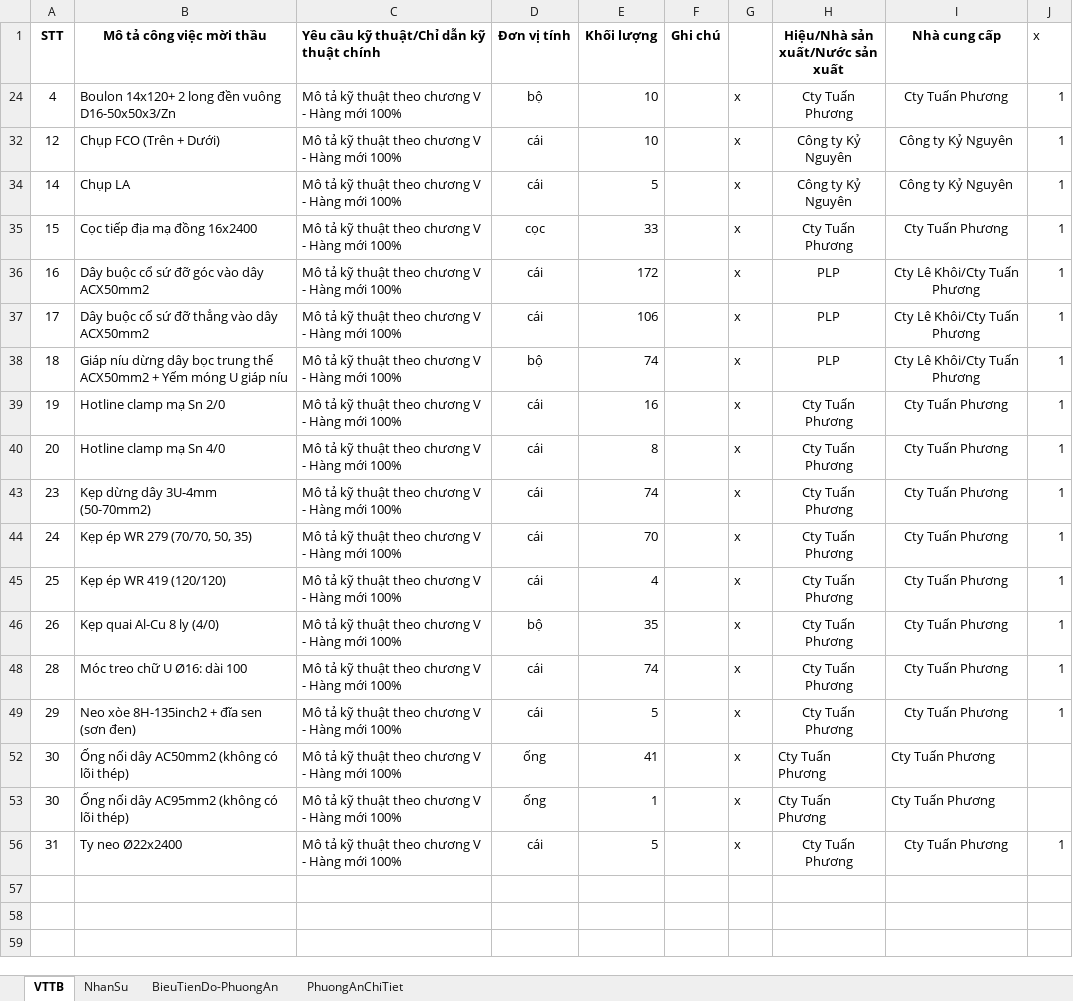
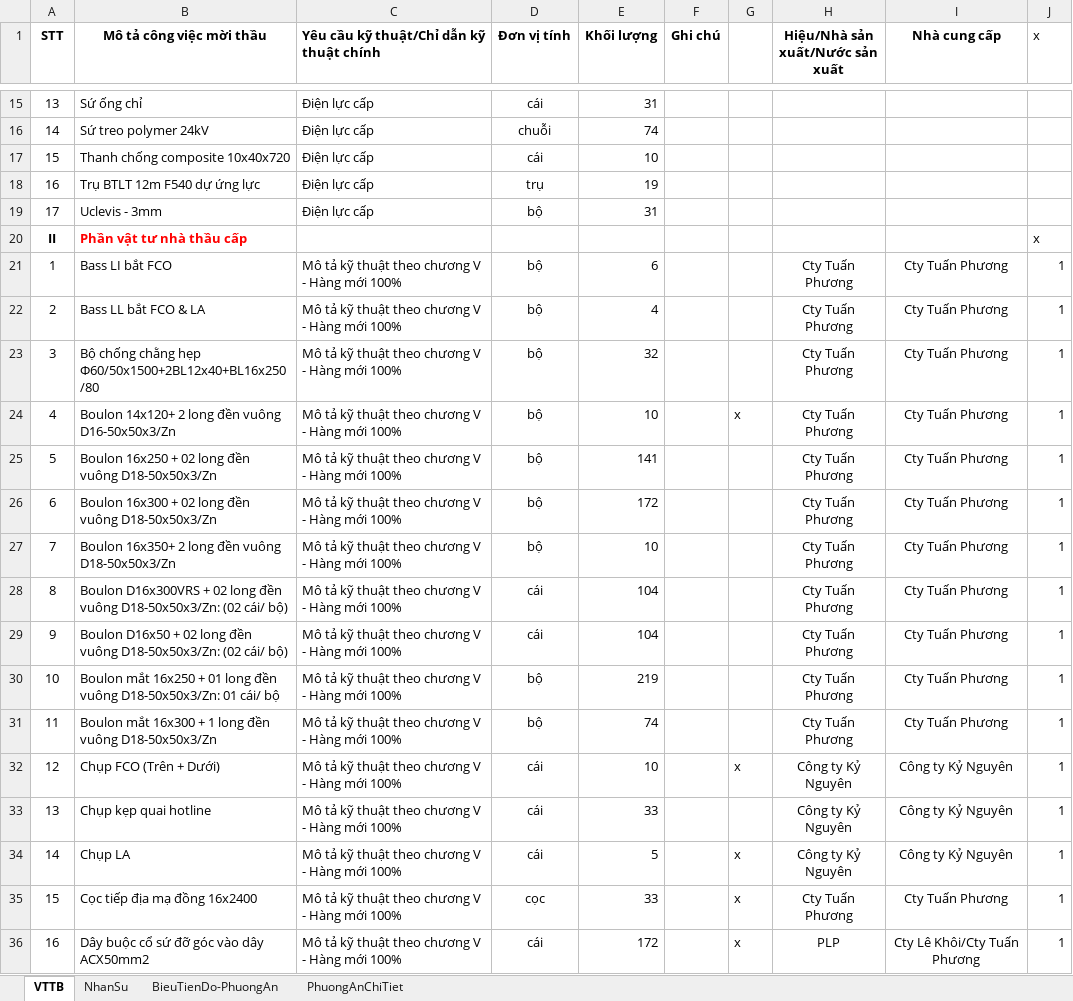
Before and after one commit to thuctd/ThuLoc, an Excel workbook: 20191261297-DLCM-CaiTaoLuoiDien--/TT/2019126297-TrungThau.xlsx, sheet VTTB, drawn as a sheet; only a part is shown, gaps mark what is left out; the shorter side is filled out with more unchanged rows; values as stored, in another font and other column widths than the file's, no borders; the diff covers the shown part only; the diff names each change by its address in the sheet, - before the commit and + after, or states it on an @@ line.

```diff
--- a/20191261297-DLCM-CaiTaoLuoiDien--/TT/2019126297-TrungThau.xlsx (sheet VTTB)
+++ b/20191261297-DLCM-CaiTaoLuoiDien--/TT/2019126297-TrungThau.xlsx (sheet VTTB)
@@ row 15 unhidden: 13 | Sứ ống chỉ | Điện lực cấp | cái | 31 @@
@@ row 16 unhidden: 14 | Sứ treo polymer 24kV | Điện lực cấp | chuỗi | 74 @@
@@ row 17 unhidden: 15 | Thanh chống composite 10x40x720 | Điện lực cấp | cái | 10 @@
@@ row 18 unhidden: 16 | Trụ BTLT 12m F540 dự ứng lực | Điện lực cấp | trụ | 19 @@
@@ row 19 unhidden: 17 | Uclevis - 3mm | Điện lực cấp | bộ | 31 @@
@@ row 20 unhidden: II | Phần vật tư nhà thầu cấp |  |  |  |  |  |  |  | x @@
@@ row 21 unhidden: 1 | Bass LI bắt FCO | Mô tả kỹ thuật theo chương V - Hàng mới 100% | bộ | 6 |  |  | Cty Tuấn Phương | Cty Tuấn Phương | 1 @@
@@ row 22 unhidden: 2 | Bass LL bắt FCO & LA | Mô tả kỹ thuật theo chương V - Hàng mới 100% | bộ | 4 |  |  | Cty Tuấn Phương | Cty Tuấn Phương | 1 @@
@@ row 23 unhidden: 3 | Bộ chống chằng hẹp Φ60/50x1500+2BL12x40+BL16x250/80 | Mô tả kỹ thuật theo chương V - Hàng mới 100% | bộ | 32 |  |  | Cty Tuấn Phương | Cty Tuấn Phương | 1 @@
@@ row 25 unhidden: 5 | Boulon 16x250 + 02 long đền vuông D18-50x50x3/Zn | Mô tả kỹ thuật theo chương V - Hàng mới 100% | bộ | 141 |  |  | Cty Tuấn Phương | Cty Tuấn Phương | 1 @@
@@ row 26 unhidden: 6 | Boulon 16x300 + 02 long đền vuông D18-50x50x3/Zn | Mô tả kỹ thuật theo chương V - Hàng mới 100% | bộ | 172 |  |  | Cty Tuấn Phương | Cty Tuấn Phương | 1 @@
@@ row 27 unhidden: 7 | Boulon 16x350+ 2 long đền vuông D18-50x50x3/Zn | Mô tả kỹ thuật theo chương V - Hàng mới 100% | bộ | 10 |  |  | Cty Tuấn Phương | Cty Tuấn Phương | 1 @@
@@ row 28 unhidden: 8 | Boulon D16x300VRS + 02 long đền vuông D18-50x50x3/Zn: (02 cái/ bộ) | Mô tả kỹ thuật theo chương V - Hàng mới 100% | cái | 104 |  |  | Cty Tuấn Phương | Cty Tuấn Phương | 1 @@
@@ row 29 unhidden: 9 | Boulon D16x50 + 02 long đền vuông D18-50x50x3/Zn: (02 cái/ bộ) | Mô tả kỹ thuật theo chương V - Hàng mới 100% | cái | 104 |  |  | Cty Tuấn Phương | Cty Tuấn Phương | 1 @@
@@ row 30 unhidden: 10 | Boulon mắt 16x250 + 01 long đền vuông D18-50x50x3/Zn: 01 cái/ bộ | Mô tả kỹ thuật theo chương V - Hàng mới 100% | bộ | 219 |  |  | Cty Tuấn Phương | Cty Tuấn Phương | 1 @@
@@ row 31 unhidden: 11 | Boulon mắt 16x300 + 1 long đền vuông D18-50x50x3/Zn | Mô tả kỹ thuật theo chương V - Hàng mới 100% | bộ | 74 |  |  | Cty Tuấn Phương | Cty Tuấn Phương | 1 @@
@@ row 33 unhidden: 13 | Chụp kẹp quai hotline | Mô tả kỹ thuật theo chương V - Hàng mới 100% | cái | 33 |  |  | Công ty Kỷ Nguyên | Công ty Kỷ Nguyên | 1 @@
```
Also changed, not shown: 40 hidden or unhidden rows elsewhere in this sheet, 20191261297-DLCM-CaiTaoLuoiDien--/20191261297-KhoiLuong.xlsx, 2 other files.
